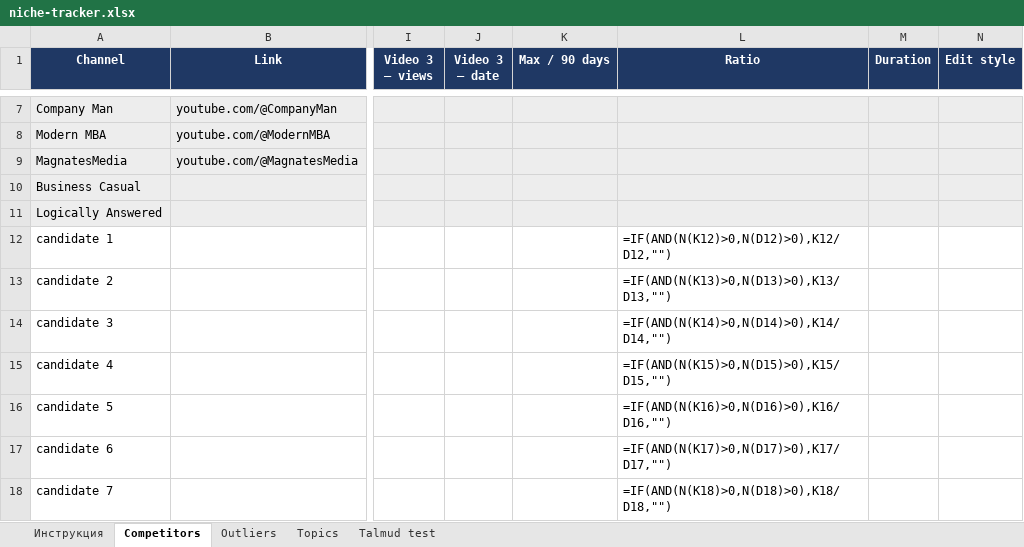
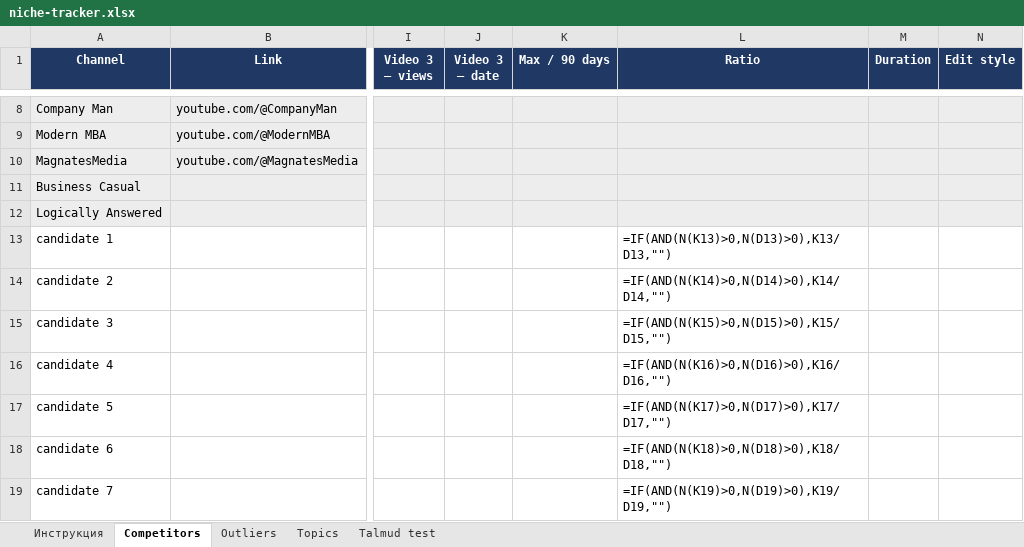
Before and after one commit to vadimsheinberg-beep/SadTalker, an Excel workbook: youtube/niche-tracker.xlsx, sheet Competitors, drawn as a sheet; only a part is shown, gaps mark what is left out; values as stored, in another font and other column widths than the file's, no borders; formulas without a stored value are shown as written; conditional formats not drawn; addresses are those after the commit; the diff covers the shown part only; the diff names each change by its address in the sheet, - before the commit and + after, or states it on an @@ line.

```diff
--- a/youtube/niche-tracker.xlsx (sheet Competitors)
+++ b/youtube/niche-tracker.xlsx (sheet Competitors)
-L13 (Ratio): =IF(AND(N(K12)>0,N(D12)>0),K12/D12,"")
+L13 (Ratio): =IF(AND(N(K13)>0,N(D13)>0),K13/D13,"")
-L14 (Ratio): =IF(AND(N(K13)>0,N(D13)>0),K13/D13,"")
+L14 (Ratio): =IF(AND(N(K14)>0,N(D14)>0),K14/D14,"")
-L15 (Ratio): =IF(AND(N(K14)>0,N(D14)>0),K14/D14,"")
+L15 (Ratio): =IF(AND(N(K15)>0,N(D15)>0),K15/D15,"")
-L16 (Ratio): =IF(AND(N(K15)>0,N(D15)>0),K15/D15,"")
+L16 (Ratio): =IF(AND(N(K16)>0,N(D16)>0),K16/D16,"")
-L17 (Ratio): =IF(AND(N(K16)>0,N(D16)>0),K16/D16,"")
+L17 (Ratio): =IF(AND(N(K17)>0,N(D17)>0),K17/D17,"")
-L18 (Ratio): =IF(AND(N(K17)>0,N(D17)>0),K17/D17,"")
+L18 (Ratio): =IF(AND(N(K18)>0,N(D18)>0),K18/D18,"")
-L19 (Ratio): =IF(AND(N(K18)>0,N(D18)>0),K18/D18,"")
+L19 (Ratio): =IF(AND(N(K19)>0,N(D19)>0),K19/D19,"")
```
Also changed, not shown: 2 added rows, 1 removed row, 8 edited cells and cell formats elsewhere in this sheet, sheet Topics, 2 other files.
